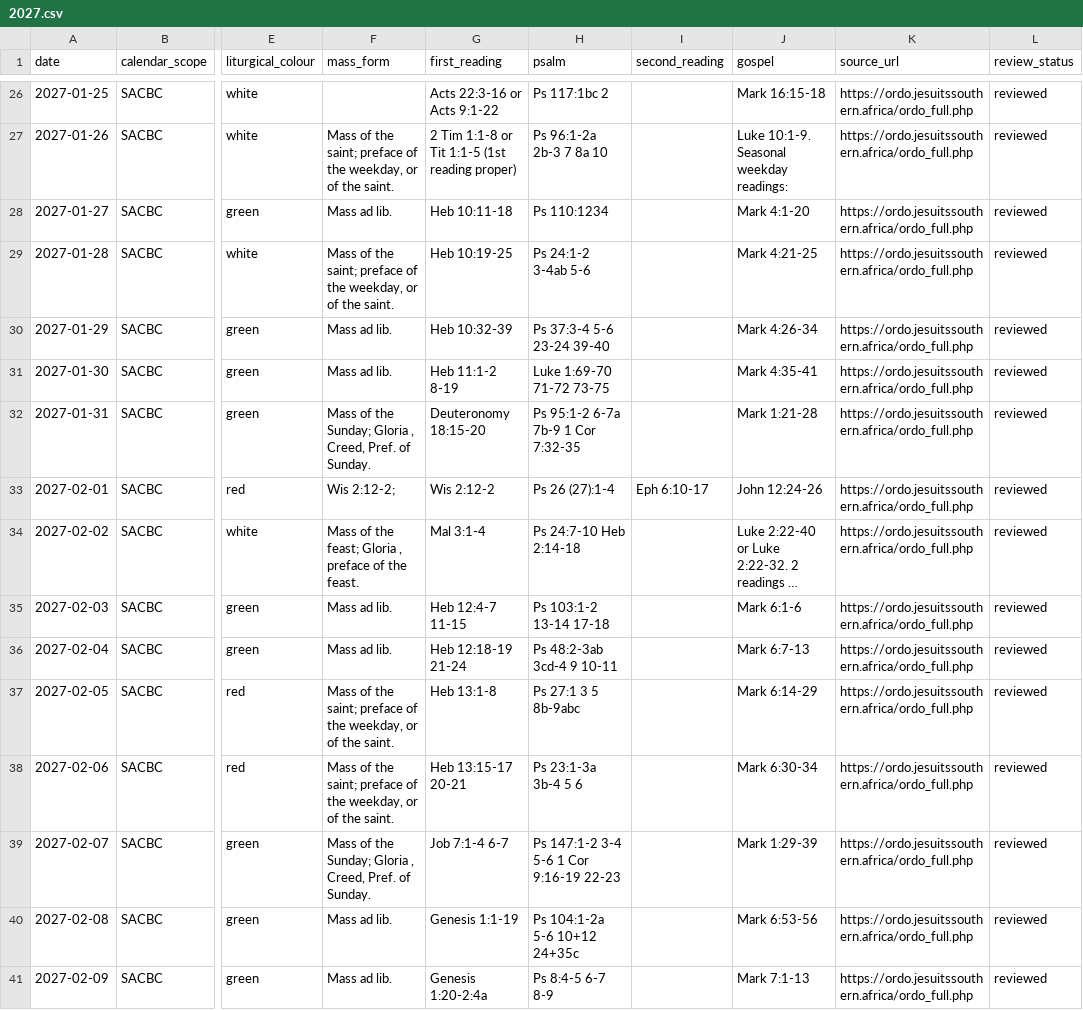
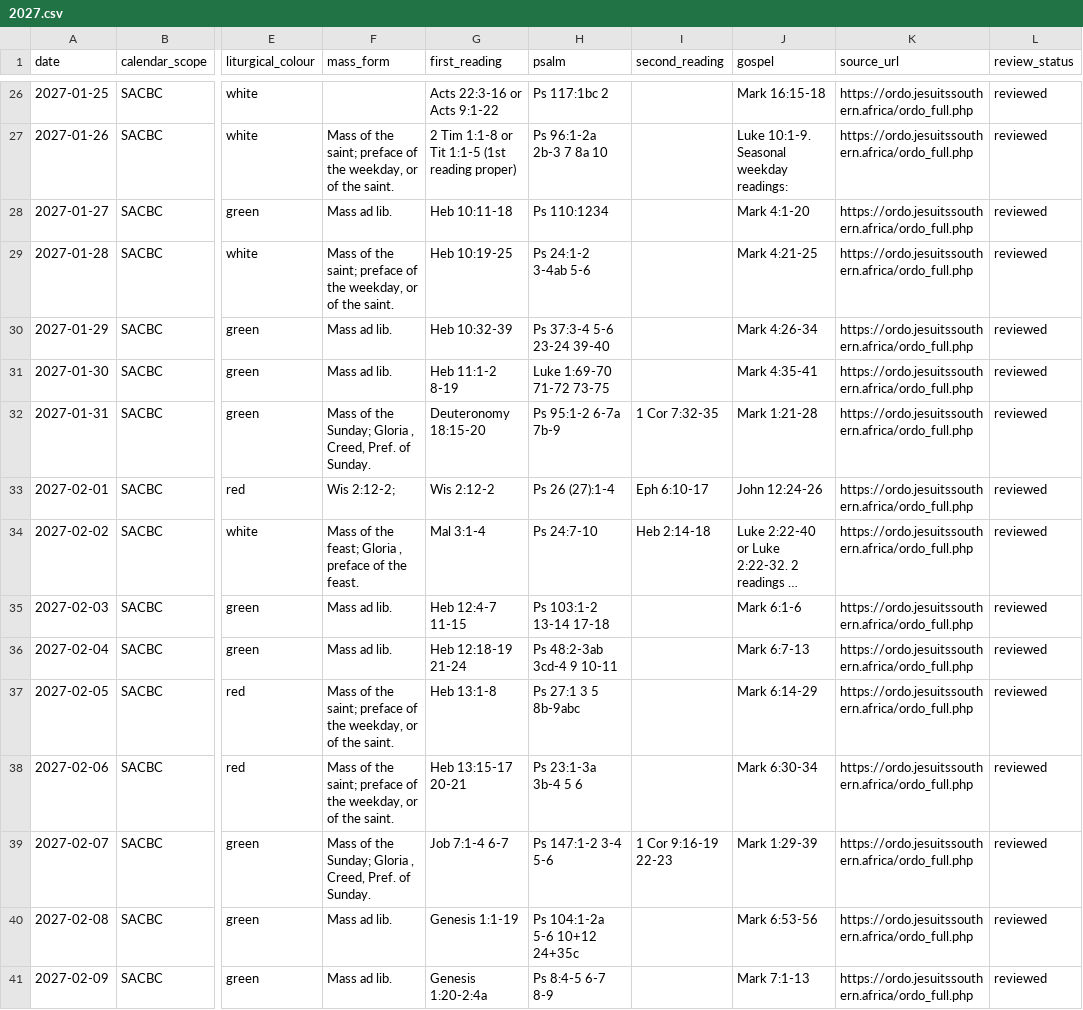
Before and after one commit to HawkiesZA/lectio-sa, a CSV file: content/calendar/2027.csv, drawn as a sheet; only a part is shown, gaps mark what is left out; long unchanged cells end in …; the diff covers the shown part only; the diff names each change by its address in the sheet, - before the commit and + after, or states it on an @@ line.

```diff
--- a/content/calendar/2027.csv
+++ b/content/calendar/2027.csv
-H32 (psalm): Ps 95:1-2 6-7a 7b-9 1 Cor 7:32-35
+H32 (psalm): Ps 95:1-2 6-7a 7b-9
-I32 (second_reading): (empty)
+I32 (second_reading): 1 Cor 7:32-35
-H34 (psalm): Ps 24:7-10 Heb 2:14-18
+H34 (psalm): Ps 24:7-10
-I34 (second_reading): (empty)
+I34 (second_reading): Heb 2:14-18
-H39 (psalm): Ps 147:1-2 3-4 5-6 1 Cor 9:16-19 22-23
+H39 (psalm): Ps 147:1-2 3-4 5-6
-I39 (second_reading): (empty)
+I39 (second_reading): 1 Cor 9:16-19 22-23
```
Also changed, not shown: 78 edited cells elsewhere in this file, content/calendar/2026.csv, 14 other files.
